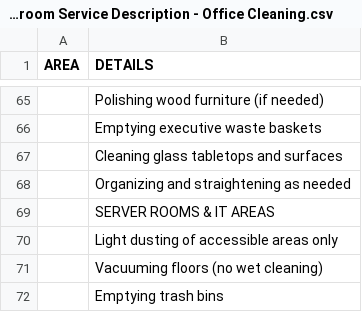
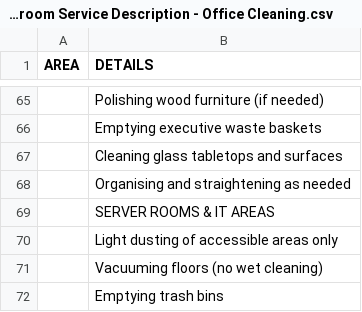
Before and after one commit to ThandoSomacele/brightbroom, a CSV file: static/data/BrightBroom Service Description - Office Cleaning.csv, drawn as a sheet; only a part is shown, gaps mark what is left out; the diff names each change by its address in the sheet, - before the commit and + after, or states it on an @@ line.

```diff
--- a/static/data/BrightBroom Service Description - Office Cleaning.csv
+++ b/static/data/BrightBroom Service Description - Office Cleaning.csv
-B68 (DETAILS): Organizing and straightening as needed
+B68 (DETAILS): Organising and straightening as needed
```
Also changed, not shown: 20 other files.
